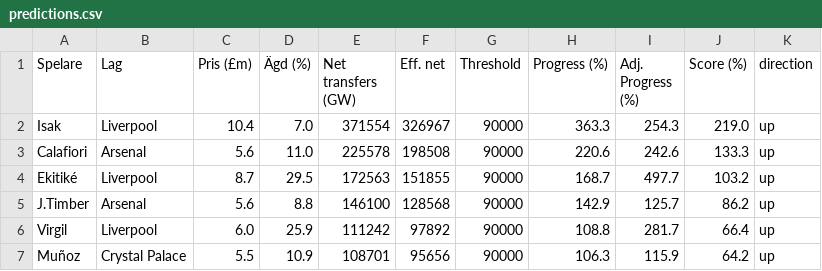
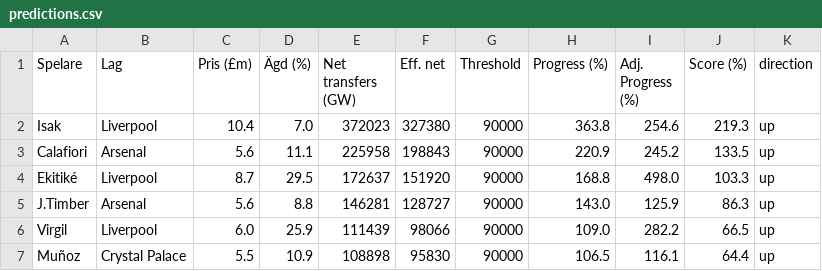
Before and after one commit to Limpan296/fpl-price-tracker, a CSV file: static/predictions.csv, drawn as a sheet; only a part is shown; the diff covers the shown part only.

```diff
--- a/static/predictions.csv
+++ b/static/predictions.csv
@@ -1,7 +1,7 @@
 Spelare,Lag,Pris (£m),Ägd (%),Net transfers (GW),Eff. net,Threshold,Progress (%),Adj. Progress (%),Score (%),direction
-Isak,Liverpool,10.4,7.0,371554,326967,90000,363.3,254.3,219.0,up
-Calafiori,Arsenal,5.6,11.0,225578,198508,90000,220.6,242.6,133.3,up
-Ekitiké,Liverpool,8.7,29.5,172563,151855,90000,168.7,497.7,103.2,up
-J.Timber,Arsenal,5.6,8.8,146100,128568,90000,142.9,125.7,86.2,up
-Virgil,Liverpool,6.0,25.9,111242,97892,90000,108.8,281.7,66.4,up
-Muñoz,Crystal Palace,5.5,10.9,108701,95656,90000,106.3,115.9,64.2,up
+Isak,Liverpool,10.4,7.0,372023,327380,90000,363.8,254.6,219.3,up
+Calafiori,Arsenal,5.6,11.1,225958,198843,90000,220.9,245.2,133.5,up
+Ekitiké,Liverpool,8.7,29.5,172637,151920,90000,168.8,498.0,103.3,up
+J.Timber,Arsenal,5.6,8.8,146281,128727,90000,143.0,125.9,86.3,up
+Virgil,Liverpool,6.0,25.9,111439,98066,90000,109.0,282.2,66.5,up
+Muñoz,Crystal Palace,5.5,10.9,108898,95830,90000,106.5,116.1,64.4,up
```
Also changed, not shown: 77 edited cells elsewhere in this file.
